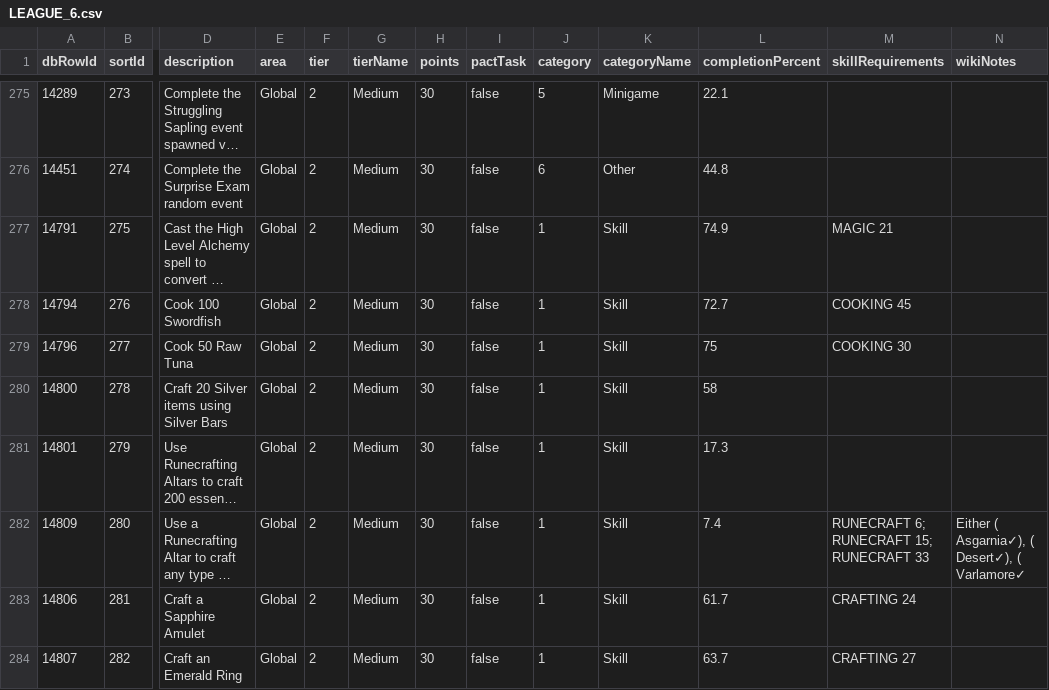
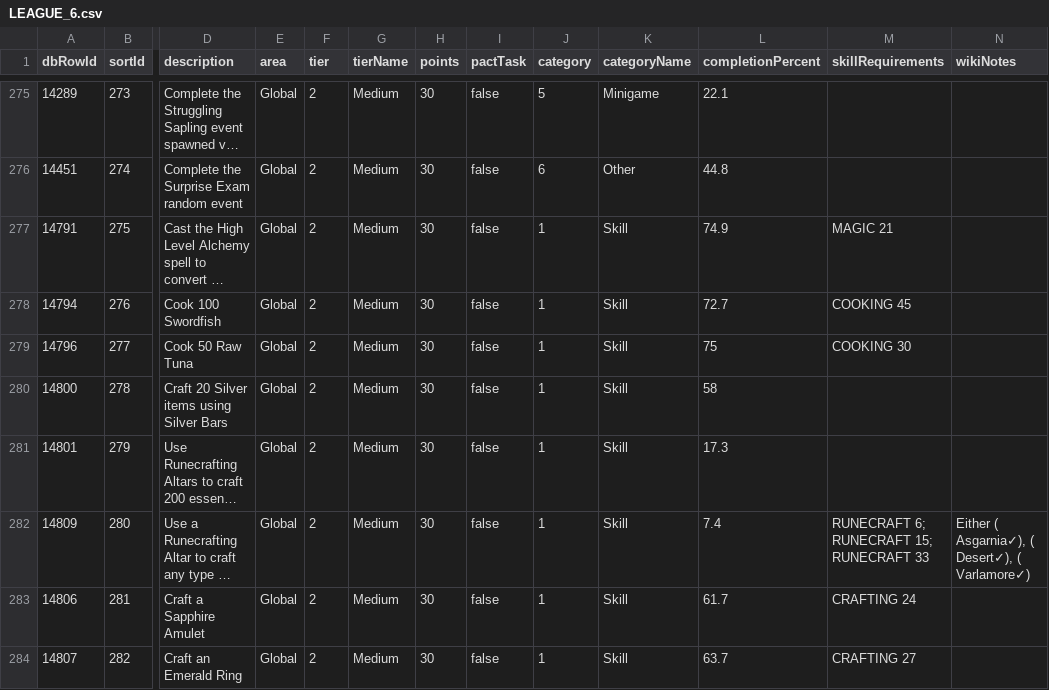
Before and after one commit to syrifgit/OSRSTaskHub, a CSV file: leagues/league-6-demonic-pacts/LEAGUE_6.csv, drawn as a sheet; only a part is shown, gaps mark what is left out; long unchanged cells end in …; the diff names each change by its address in the sheet, - before the commit and + after, or states it on an @@ line.

```diff
--- a/leagues/league-6-demonic-pacts/LEAGUE_6.csv
+++ b/leagues/league-6-demonic-pacts/LEAGUE_6.csv
-N282 (wikiNotes): …Desert✓), ( Varlamore✓
+N282 (wikiNotes): …Desert✓), ( Varlamore✓)
```
Also changed, not shown: 3 other files.
